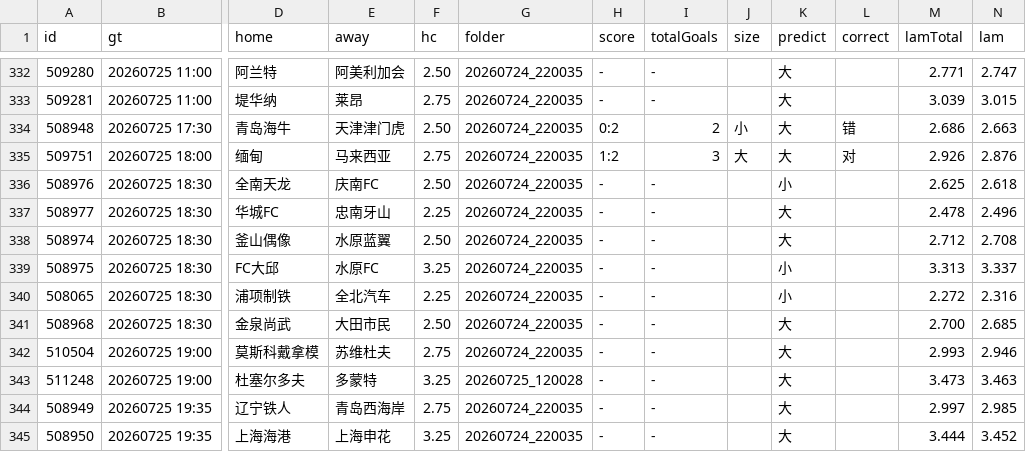
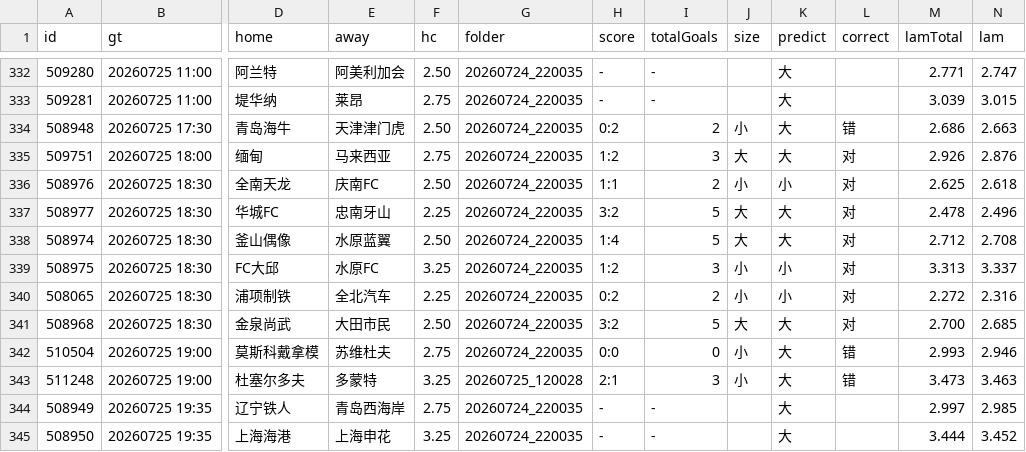
Before and after one commit to 52483588/goal_football_app, a CSV file: scripts/docs/stats.csv, drawn as a sheet; only a part is shown, gaps mark what is left out; the diff names each change by its address in the sheet, - before the commit and + after, or states it on an @@ line.

```diff
--- a/scripts/docs/stats.csv
+++ b/scripts/docs/stats.csv
-H336 (score): -
+H336 (score): 1:1
-I336 (totalGoals): -
+I336 (totalGoals): 2
-J336 (size): (empty)
+J336 (size): 小
-L336:L341 (correct): (empty)
+L336:L341 (correct): 对
-H337 (score): -
+H337 (score): 3:2
-I337:I338 (totalGoals): -
+I337:I338 (totalGoals): 5
-J337:J338 (size): (empty)
+J337:J338 (size): 大
-H338 (score): -
+H338 (score): 1:4
-H339 (score): -
+H339 (score): 1:2
-I339 (totalGoals): -
+I339 (totalGoals): 3
-J339:J340 (size): (empty)
+J339:J340 (size): 小
-H340 (score): -
+H340 (score): 0:2
-I340 (totalGoals): -
+I340 (totalGoals): 2
-H341 (score): -
+H341 (score): 3:2
-I341 (totalGoals): -
+I341 (totalGoals): 5
-J341 (size): (empty)
+J341 (size): 大
-H342 (score): -
+H342 (score): 0:0
-I342 (totalGoals): -
+I342 (totalGoals): 0
-J342:J343 (size): (empty)
+J342:J343 (size): 小
-L342:L343 (correct): (empty)
+L342:L343 (correct): 错
-H343 (score): -
+H343 (score): 2:1
-I343 (totalGoals): -
+I343 (totalGoals): 3
```
Also changed, not shown: scores_now.csv, scripts/docs/value_matches.csv, 9 other files.
